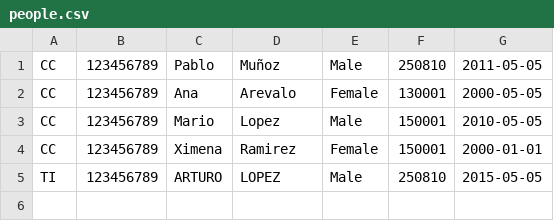
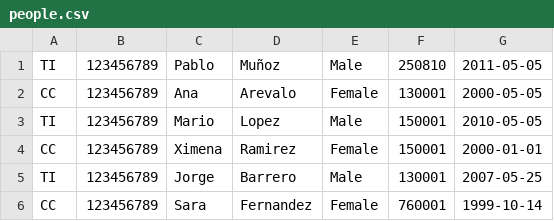
Before and after one commit to Julian049/DynamicListProject, a CSV file: people.csv, drawn as a sheet.

```diff
--- a/people.csv
+++ b/people.csv
@@ -1,5 +1,6 @@
-CC,123456789,Pablo,Muñoz,Male,250810,2011-05-05
+TI,123456789,Pablo,Muñoz,Male,250810,2011-05-05
 CC,123456789,Ana,Arevalo,Female,130001,2000-05-05
-CC,123456789,Mario,Lopez,Male,150001,2010-05-05
+TI,123456789,Mario,Lopez,Male,150001,2010-05-05
 CC,123456789,Ximena,Ramirez,Female,150001,2000-01-01
-TI,123456789,ARTURO,LOPEZ,Male,250810,2015-05-05
+TI,123456789,Jorge,Barrero,Male,130001,2007-05-25
+CC,123456789,Sara,Fernandez,Female,760001,1999-10-14
```
Also changed, not shown: 12 other files.
